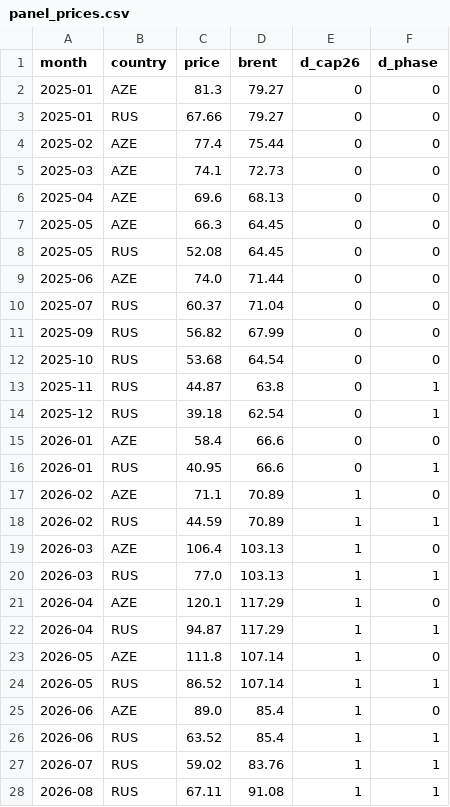
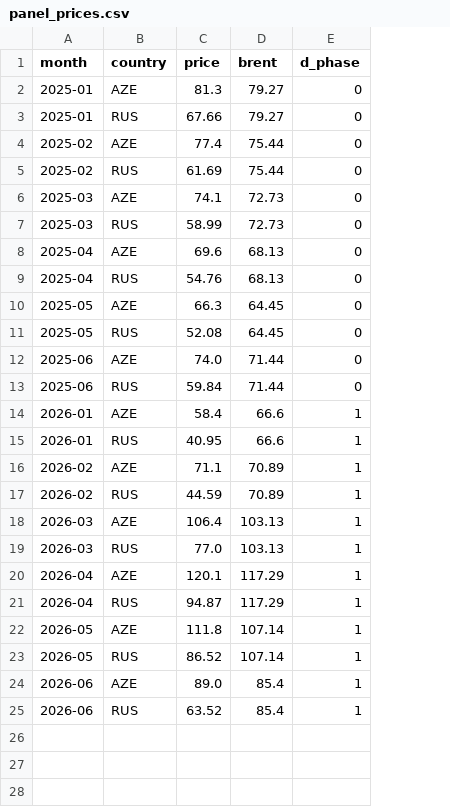
Before and after one commit to joshgun2005/OmniScientist, a CSV file: research/vkr_oil_gas_pricing_2026/data/panel_prices.csv, drawn as a sheet; only a part is shown; removed rows and columns are numbered as before the commit, all else as after; the diff covers the shown part only; the diff names each change by its address in the sheet, - before the commit and + after, or states it on an @@ line.

Commit message:
Документ 2 переписан: модель «до и после» (DiD) вместо модели с дифференциалом и пятью коэффициентами
- model.py: одна спецификация D = a + b·Brent + c·RUS + e·Y26 + k·(RUS·Y26)
  на 24 наблюдениях (12 месяцев × 2 страны), HC1 и кластерные по месяцу
  ошибки, диагностика, тест Чоу, перебор даты сдвига, проверка параллельных
  трендов, устойчивость (без января, без Brent, jackknife), перевод в деньги
- data/panel_prices.csv: сбалансированная панель 2025-01…06 + 2026-01…06
- build_model_doc.py: полностью новый текст — идея метода, источник на каждую
  цифру (13 позиций, 11 сносок), формула и смысл k, результаты, деньги,
  явная связь с главами 2 и 3, ограничения, инструменты
- sources_ch1.py: добавлены Angrist–Pischke, Bertrand et al., помесячные
  ряды Urals и Azeri Light
- verify_docs.py: год 2004 и число 90 в белом списке
- README.md: описание новой модели и данных

Co-authored-by: arena-agent <297053741+arena-agent@users.noreply.github.com>

```diff
--- a/research/vkr_oil_gas_pricing_2026/data/panel_prices.csv
+++ b/research/vkr_oil_gas_pricing_2026/data/panel_prices.csv
-column E (d_cap26), rows 2-10: all 0; rows 15-26: 0 | 0 | 1 | 1 | 1 | 1 | 1 | 1 | 1 | 1 | 1 | 1
+row 5: 2025-02 | RUS | 61.69 | 75.44 | 0
+row 7: 2025-03 | RUS | 58.99 | 72.73 | 0
+row 9: 2025-04 | RUS | 54.76 | 68.13 | 0
-A13 (month): 2025-07
+A13 (month): 2025-06
-C13 (price): 60.37
+C13 (price): 59.84
-D13 (brent): 71.04
+D13 (brent): 71.44
-row 11: 2025-09 | RUS | 56.82 | 67.99 | 0 | 0
-row 12: 2025-10 | RUS | 53.68 | 64.54 | 0 | 0
-row 13: 2025-11 | RUS | 44.87 | 63.8 | 0 | 1
-row 14: 2025-12 | RUS | 39.18 | 62.54 | 0 | 1
-E14 (d_phase): 0
+E14 (d_phase): 1
-E16 (d_phase): 0
+E16 (d_phase): 1
-E18 (d_phase): 0
+E18 (d_phase): 1
-E20 (d_phase): 0
+E20 (d_phase): 1
-E22 (d_phase): 0
+E22 (d_phase): 1
-E24 (d_phase): 0
+E24 (d_phase): 1
-row 27: 2026-07 | RUS | 59.02 | 83.76 | 1 | 1
-row 28: 2026-08 | RUS | 67.11 | 91.08 | 1 | 1
```
Also changed, not shown: 2 removed rows elsewhere in this file, 8 other files.
